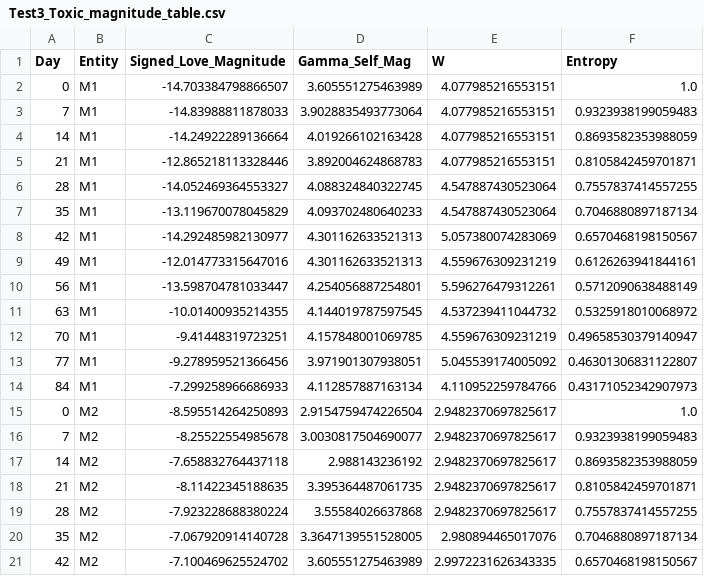
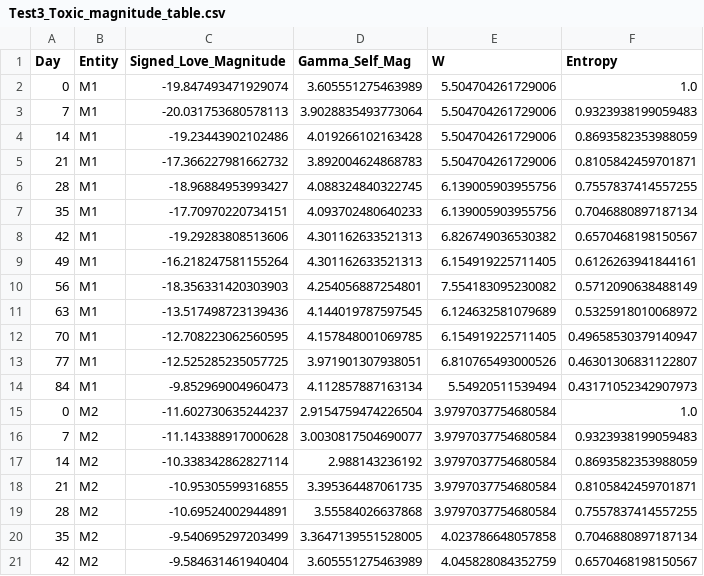
Before and after one commit to CuriousOne23/WhenMathPrays, a CSV file: results/Test3_Toxic_magnitude_table.csv, drawn as a sheet; only a part is shown; the diff covers the shown part only.

```diff
--- a/results/Test3_Toxic_magnitude_table.csv
+++ b/results/Test3_Toxic_magnitude_table.csv
@@ -1,21 +1,21 @@
 Day,Entity,Signed_Love_Magnitude,Gamma_Self_Mag,W,Entropy
-0,M1,-14.703384798866507,3.605551275463989,4.077985216553151,1.0
-7,M1,-14.83988811878033,3.9028835493773064,4.077985216553151,0.9323938199059483
-14,M1,-14.24922289136664,4.019266102163428,4.077985216553151,0.8693582353988059
-21,M1,-12.865218113328446,3.892004624868783,4.077985216553151,0.8105842459701871
-28,M1,-14.052469364553327,4.088324840322745,4.547887430523064,0.7557837414557255
-35,M1,-13.119670078045829,4.093702480640233,4.547887430523064,0.7046880897187134
-42,M1,-14.292485982130977,4.301162633521313,5.057380074283069,0.6570468198150567
-49,M1,-12.014773315647016,4.301162633521313,4.559676309231219,0.6126263941844161
-56,M1,-13.598704781033447,4.254056887254801,5.596276479312261,0.5712090638488149
-63,M1,-10.01400935214355,4.144019787597545,4.537239411044732,0.5325918010068972
-70,M1,-9.41448319723251,4.157848001069785,4.559676309231219,0.49658530379140947
-77,M1,-9.278959521366456,3.971901307938051,5.045539174005092,0.46301306831122807
-84,M1,-7.299258966686933,4.112857887163134,4.110952259784766,0.43171052342907973
-0,M2,-8.595514264250893,2.9154759474226504,2.9482370697825617,1.0
-7,M2,-8.25522554985678,3.0030817504690077,2.9482370697825617,0.9323938199059483
-14,M2,-7.658832764437118,2.988143236192,2.9482370697825617,0.8693582353988059
-21,M2,-8.11422345188635,3.395364487061735,2.9482370697825617,0.8105842459701871
-28,M2,-7.923228688380224,3.55584026637868,2.9482370697825617,0.7557837414557255
-35,M2,-7.067920914140728,3.3647139551528005,2.980894465017076,0.7046880897187134
-42,M2,-7.100469625524702,3.605551275463989,2.9972231626343335,0.6570468198150567
+0,M1,-19.847493471929074,3.605551275463989,5.504704261729006,1.0
+7,M1,-20.031753680578113,3.9028835493773064,5.504704261729006,0.9323938199059483
+14,M1,-19.23443902102486,4.019266102163428,5.504704261729006,0.8693582353988059
+21,M1,-17.366227981662732,3.892004624868783,5.504704261729006,0.8105842459701871
+28,M1,-18.96884953993427,4.088324840322745,6.139005903955756,0.7557837414557255
+35,M1,-17.70970220734151,4.093702480640233,6.139005903955756,0.7046880897187134
+42,M1,-19.29283808513606,4.301162633521313,6.826749036530382,0.6570468198150567
+49,M1,-16.218247581155264,4.301162633521313,6.154919225711405,0.6126263941844161
+56,M1,-18.356331420303903,4.254056887254801,7.554183095230082,0.5712090638488149
+63,M1,-13.517498723139436,4.144019787597545,6.124632581079689,0.5325918010068972
+70,M1,-12.708223062560595,4.157848001069785,6.154919225711405,0.49658530379140947
+77,M1,-12.525285235057725,3.971901307938051,6.810765493000526,0.46301306831122807
+84,M1,-9.852969004960473,4.112857887163134,5.54920511539494,0.43171052342907973
+0,M2,-11.602730635244237,2.9154759474226504,3.9797037754680584,1.0
+7,M2,-11.143388917000628,3.0030817504690077,3.9797037754680584,0.9323938199059483
+14,M2,-10.338342862827114,2.988143236192,3.9797037754680584,0.8693582353988059
+21,M2,-10.95305599316855,3.395364487061735,3.9797037754680584,0.8105842459701871
+28,M2,-10.69524002944891,3.55584026637868,3.9797037754680584,0.7557837414557255
+35,M2,-9.540695297203499,3.3647139551528005,4.023786648057858,0.7046880897187134
+42,M2,-9.584631461940404,3.605551275463989,4.045828084352759,0.6570468198150567
```
Also changed, not shown: 12 edited cells elsewhere in this file, results/Single_Dating_2_love_magnitude_table.csv, 17 other files.
